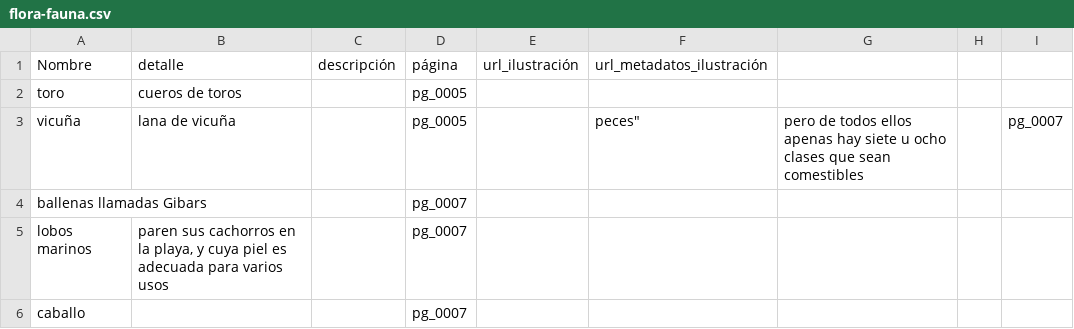
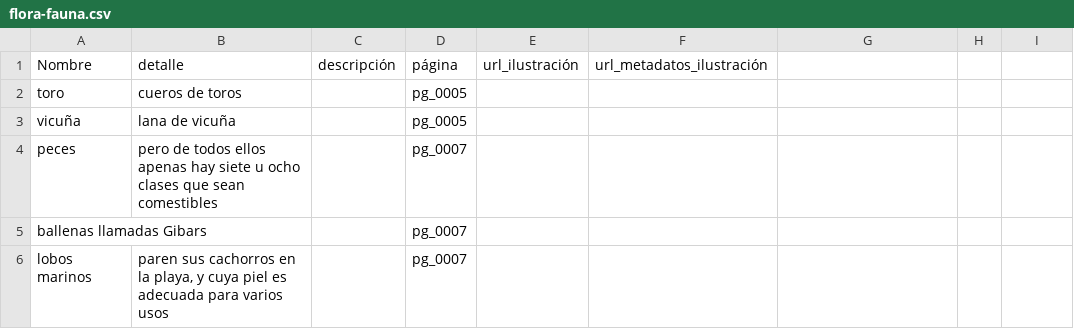
Before and after one commit to hdlabconicet/Relacion-de-un-viaje, a CSV file: assets/flora-fauna.csv, drawn as a sheet; only a part is shown; the shorter side is filled out with more unchanged rows; the diff names each change by its address in the sheet, - before the commit and + after, or states it on an @@ line.

Commit message:
update

```diff
--- a/assets/flora-fauna.csv
+++ b/assets/flora-fauna.csv
-F3: peces"
+F3: (empty)
-G3: pero de todos ellos apenas hay siete u ocho clases que sean comestibles
+G3: (empty)
-I3: pg_0007
+I3: (empty)
+row 4: peces | pero de todos ellos apenas hay siete u ocho clases que sean comestibles |  | pg_0007
```
